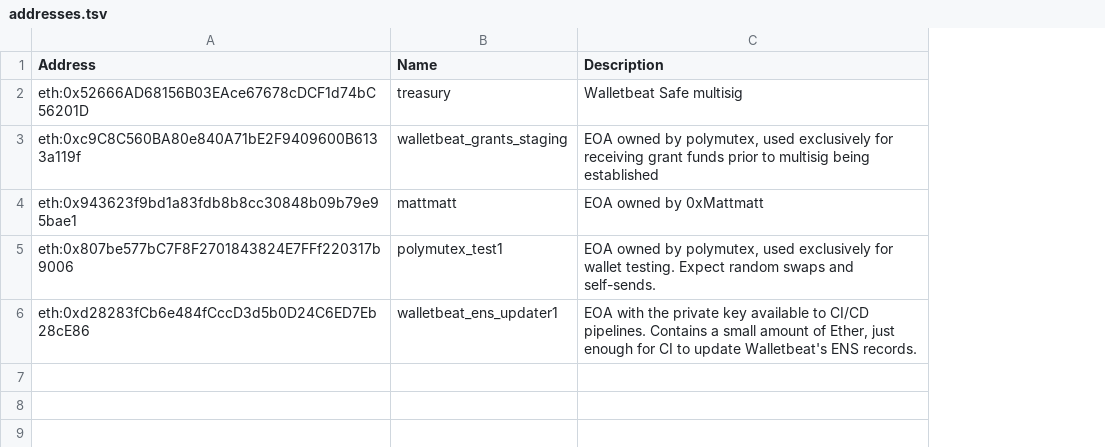
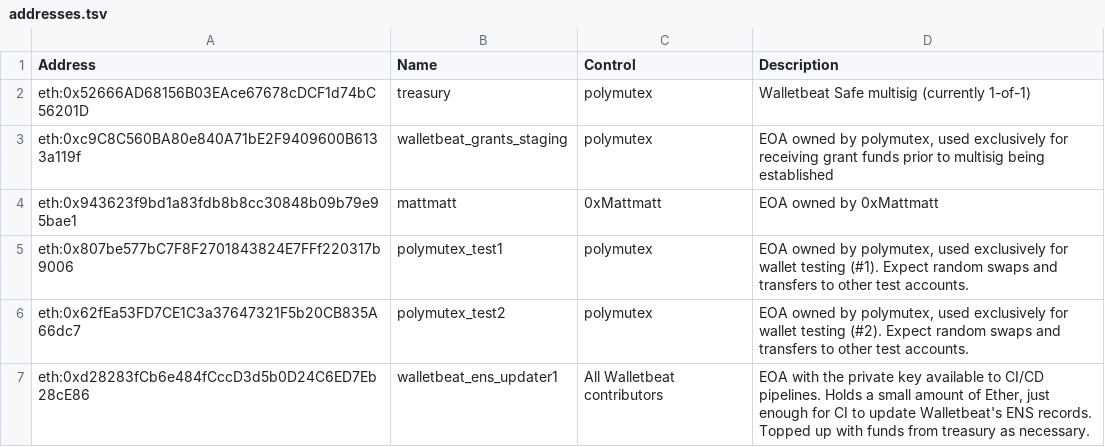
Before and after one commit to Chavrzp28/walletbeat, a TSV file: governance/treasury/addresses.tsv, drawn as a sheet; addresses are those after the commit; the diff names each change by its address in the sheet, - before the commit and + after, or states it on an @@ line.

Commit message:
Treasury: Add new polymutex test EOA, fix TSV format.

```diff
--- a/governance/treasury/addresses.tsv
+++ b/governance/treasury/addresses.tsv
+column C (Control), rows 2-5: polymutex | polymutex | 0xMattmatt | polymutex; row 7: All Walletbeat contributors
-D2 (Description): Walletbeat Safe multisig
+D2 (Description): Walletbeat Safe multisig (currently 1-of-1)
-D5 (Description): …for wallet testing. Expect random swaps and self-sends.
+D5 (Description): …for wallet testing (#1). Expect random swaps and transfers to other test accounts.
+row 6: eth:0x62fEa53FD7CE1C3a37647321F5b20CB835A66dc7 | polymutex_test2 | polymutex | EOA owned by polymutex, used exclusively for wallet testing (#2). Expect random swaps and transfers to other test accounts.
-D7 (Description): …CI/CD pipelines. Contains a small amount of Ether, just enough for CI to update Walletbeat's ENS records.
+D7 (Description): …CI/CD pipelines. Holds a small amount of Ether, just enough for CI to update Walletbeat's ENS records. Topped up with funds from treasury as necessary.
```
Also changed, not shown: governance/treasury/treasury-operations.tsv.
